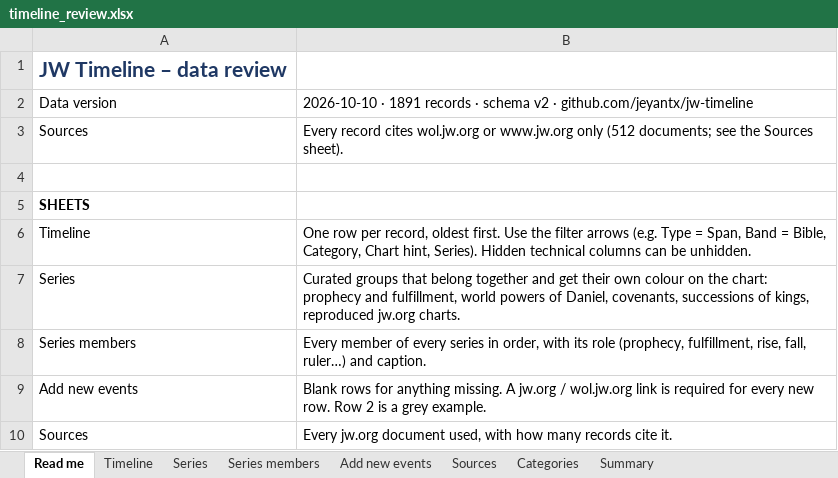
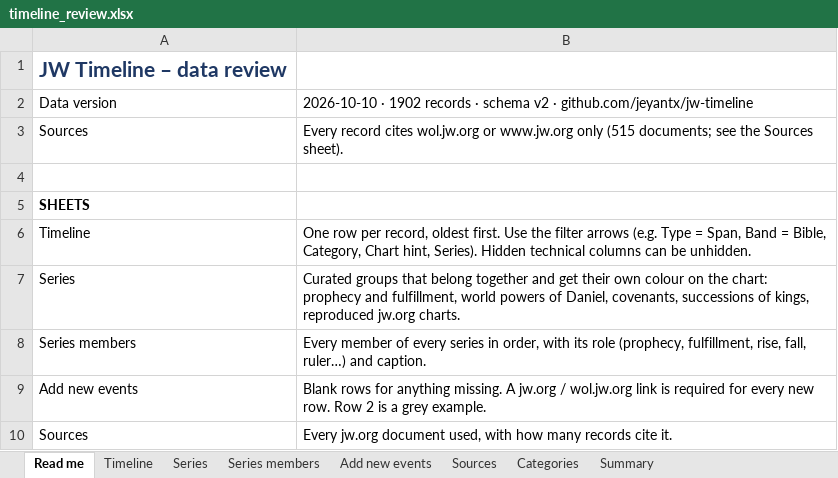
Before and after one commit to jeyantx/jw-timeline, an Excel workbook: exports/timeline_review.xlsx, sheet Read me, drawn as a sheet; only a part is shown; values as stored, in another font and other column widths than the file's, no borders; the diff names each change by its address in the sheet, - before the commit and + after, or states it on an @@ line.

```diff
--- a/exports/timeline_review.xlsx (sheet Read me)
+++ b/exports/timeline_review.xlsx (sheet Read me)
-B2: 2026-10-10 · 1891 records ·…
+B2: 2026-10-10 · 1902 records ·…
-B3: …www.jw.org only (512 documents; see…
+B3: …www.jw.org only (515 documents; see…
```
Also changed, not shown: sheet Series members, sheet Timeline, sheet Sources, sheet Series, hidden cells, 12 other files.
